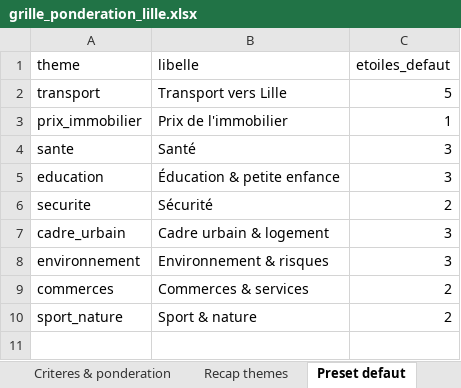
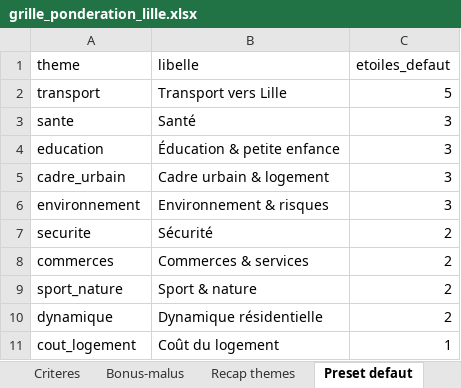
Before and after one commit to JulienDepelchin/classement-actifs-lille, an Excel workbook: data/output/grille_ponderation_lille.xlsx, sheet Preset defaut, drawn as a sheet; values as stored, in another font and other column widths than the file's, no borders; removed rows and columns are numbered as before the commit, all else as after; the diff names each change by its address in the sheet, - before the commit and + after, or states it on an @@ line.

Commit message:
scoring v2 : 10 themes + dynamique + cout_logement + log + bonus/malus + tranches + robustesse

```diff
--- a/data/output/grille_ponderation_lille.xlsx (sheet Preset defaut)
+++ b/data/output/grille_ponderation_lille.xlsx (sheet Preset defaut)
-sheet tab: Criteres & ponderation
+sheet tab: Criteres
+sheet tab: Bonus-malus
-row 3: prix_immobilier | Prix de l'immobilier | 1
@@ row 6 moved to row 7: securite @@
+row 10: dynamique | Dynamique résidentielle | 2
+row 11: cout_logement | Coût du logement | 1
```
Also changed, not shown: sheet Criteres, sheet Recap themes, 11 other files.
